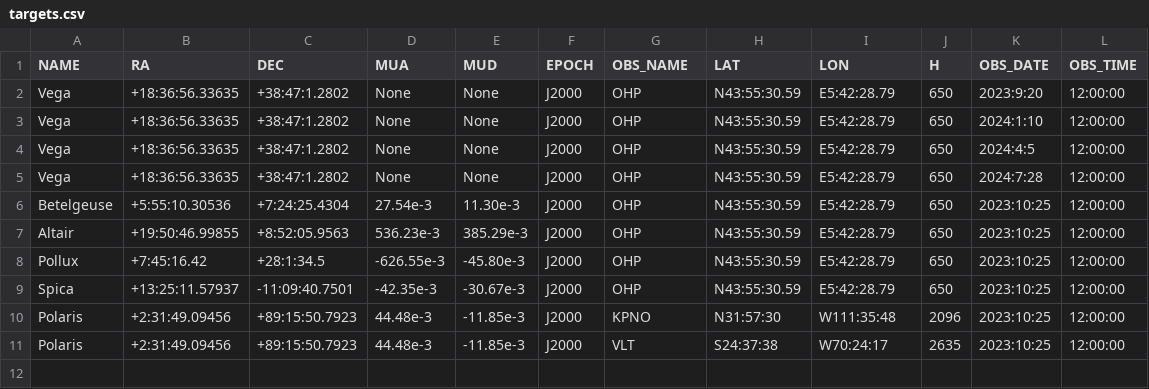
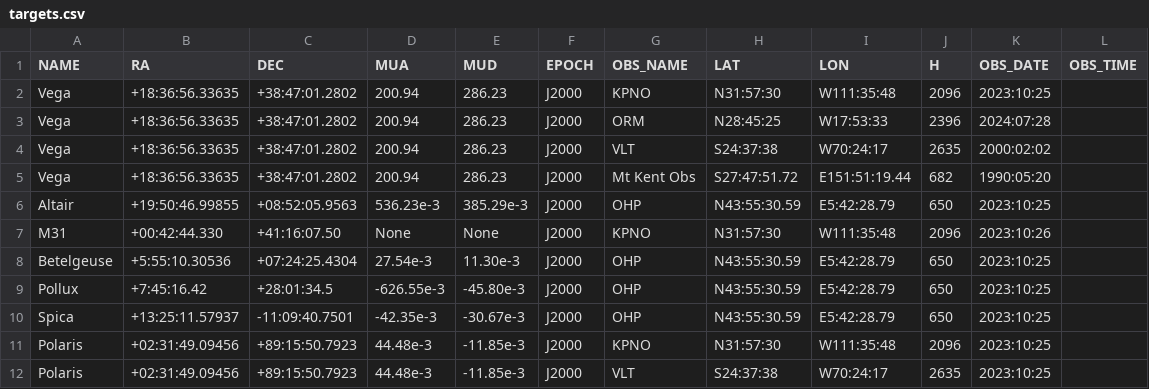
Before and after one commit to 00-berni/proj_0, a CSV file: data/targets.csv, drawn as a sheet.

Commit message:
Change how data are loaded

```diff
--- a/data/targets.csv
+++ b/data/targets.csv
@@ -1,11 +1,12 @@
 NAME,RA,DEC,MUA,MUD,EPOCH,OBS_NAME,LAT,LON,H,OBS_DATE,OBS_TIME
-Vega,+18:36:56.33635,+38:47:1.2802,None,None,J2000,OHP,N43:55:30.59,E5:42:28.79,650,2023:9:20,12:00:00
-Vega,+18:36:56.33635,+38:47:1.2802,None,None,J2000,OHP,N43:55:30.59,E5:42:28.79,650,2024:1:10,12:00:00
-Vega,+18:36:56.33635,+38:47:1.2802,None,None,J2000,OHP,N43:55:30.59,E5:42:28.79,650,2024:4:5,12:00:00
-Vega,+18:36:56.33635,+38:47:1.2802,None,None,J2000,OHP,N43:55:30.59,E5:42:28.79,650,2024:7:28,12:00:00
-Betelgeuse,+5:55:10.30536,+7:24:25.4304,27.54e-3,11.30e-3,J2000,OHP,N43:55:30.59,E5:42:28.79,650,2023:10:25,12:00:00
-Altair,+19:50:46.99855,+8:52:05.9563,536.23e-3,385.29e-3,J2000,OHP,N43:55:30.59,E5:42:28.79,650,2023:10:25,12:00:00
-Pollux,+7:45:16.42,+28:1:34.5,-626.55e-3,-45.80e-3,J2000,OHP,N43:55:30.59,E5:42:28.79,650,2023:10:25,12:00:00
-Spica,+13:25:11.57937,-11:09:40.7501,-42.35e-3,-30.67e-3,J2000,OHP,N43:55:30.59,E5:42:28.79,650,2023:10:25,12:00:00
-Polaris,+2:31:49.09456,+89:15:50.7923,44.48e-3,-11.85e-3,J2000,KPNO,N31:57:30,W111:35:48,2096,2023:10:25,12:00:00
-Polaris,+2:31:49.09456,+89:15:50.7923,44.48e-3,-11.85e-3,J2000,VLT,S24:37:38,W70:24:17,2635,2023:10:25,12:00:00
+Vega,+18:36:56.33635,+38:47:01.2802,200.94,286.23,J2000,KPNO,N31:57:30,W111:35:48,2096,2023:10:25
+Vega,+18:36:56.33635,+38:47:01.2802,200.94,286.23,J2000,ORM,N28:45:25,W17:53:33,2396,2024:07:28
+Vega,+18:36:56.33635,+38:47:01.2802,200.94,286.23,J2000,VLT,S24:37:38,W70:24:17,2635,2000:02:02
+Vega,+18:36:56.33635,+38:47:01.2802,200.94,286.23,J2000,Mt Kent Obs,S27:47:51.72,E151:51:19.44,682,1990:05:20
+Altair,+19:50:46.99855,+08:52:05.9563,536.23e-3,385.29e-3,J2000,OHP,N43:55:30.59,E5:42:28.79,650,2023:10:25
+M31,+00:42:44.330,+41:16:07.50,None,None,J2000,KPNO,N31:57:30,W111:35:48,2096,2023:10:26
+Betelgeuse,+5:55:10.30536,+07:24:25.4304,27.54e-3,11.30e-3,J2000,OHP,N43:55:30.59,E5:42:28.79,650,2023:10:25
+Pollux,+7:45:16.42,+28:01:34.5,-626.55e-3,-45.80e-3,J2000,OHP,N43:55:30.59,E5:42:28.79,650,2023:10:25
+Spica,+13:25:11.57937,-11:09:40.7501,-42.35e-3,-30.67e-3,J2000,OHP,N43:55:30.59,E5:42:28.79,650,2023:10:25
+Polaris,+02:31:49.09456,+89:15:50.7923,44.48e-3,-11.85e-3,J2000,KPNO,N31:57:30,W111:35:48,2096,2023:10:25
+Polaris,+02:31:49.09456,+89:15:50.7923,44.48e-3,-11.85e-3,J2000,VLT,S24:37:38,W70:24:17,2635,2023:10:25
```
Also changed, not shown: 2 other files.
